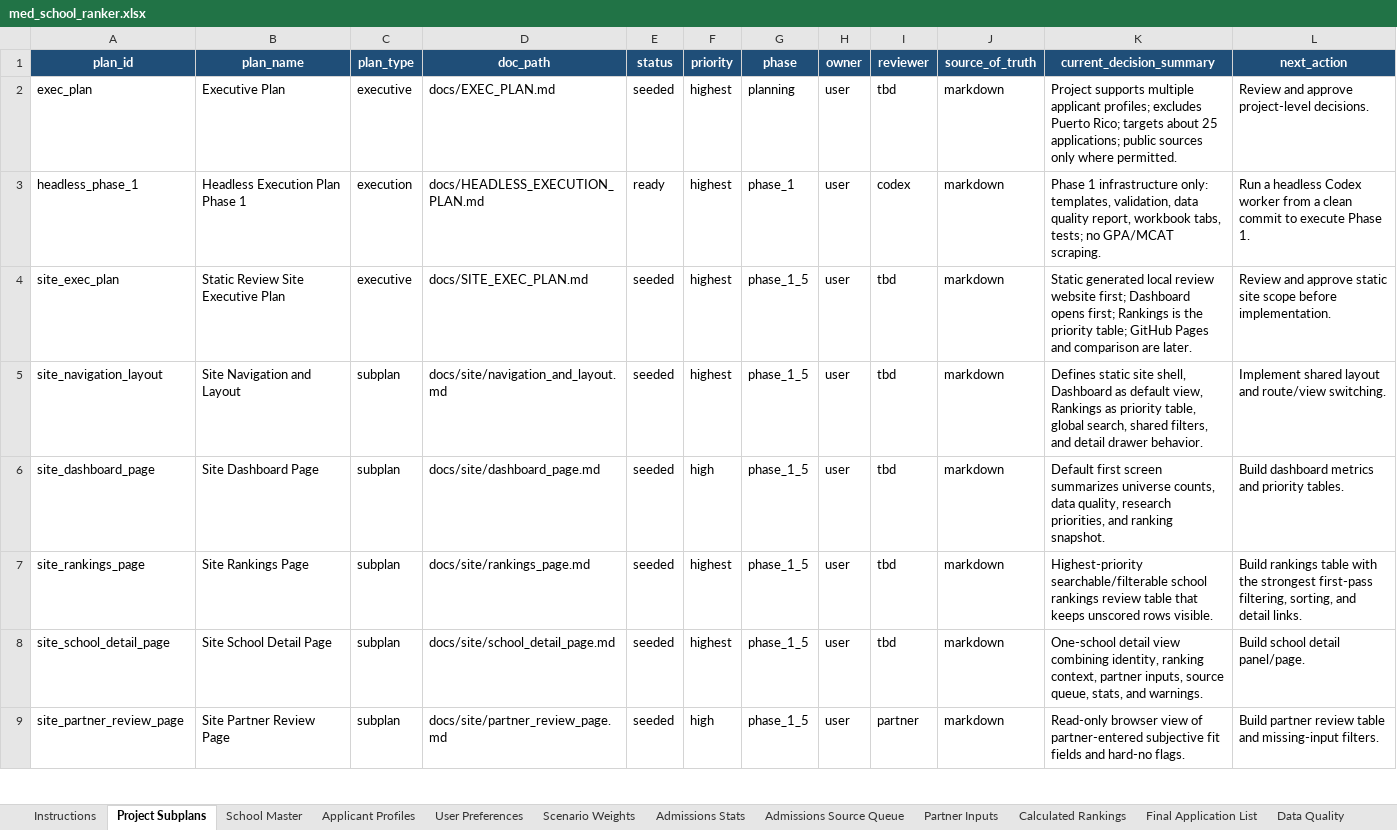
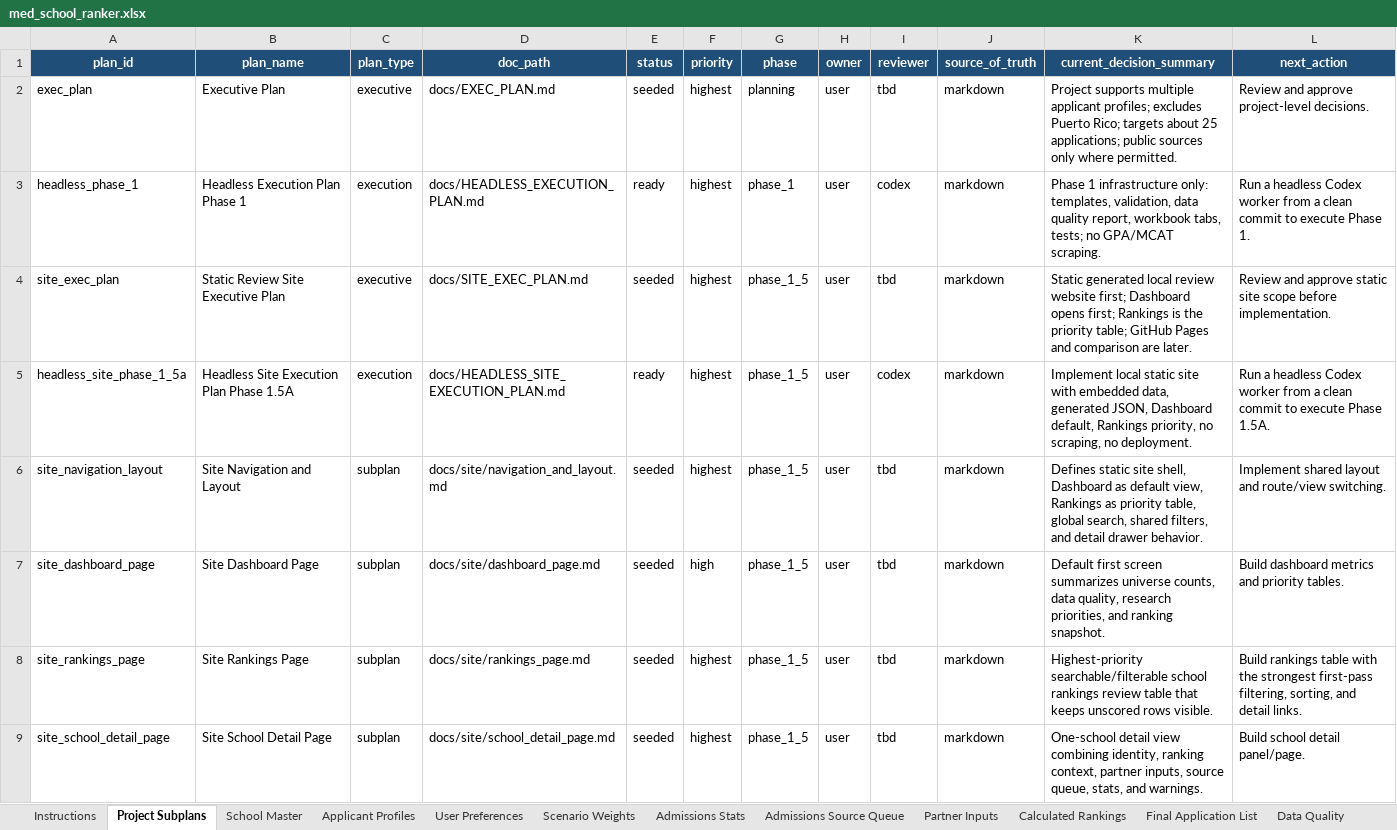
Before and after one commit to justin-napolitano/med-school-ranker, an Excel workbook: outputs/med_school_ranker.xlsx, sheet Project Subplans, drawn as a sheet; only a part is shown; the shorter side is filled out with more unchanged rows; values as stored, in another font and other column widths than the file's, no borders; table styles not drawn; the diff names each change by its address in the sheet, - before the commit and + after, or states it on an @@ line.

Commit message:
Tighten static site execution plan

```diff
--- a/outputs/med_school_ranker.xlsx (sheet Project Subplans)
+++ b/outputs/med_school_ranker.xlsx (sheet Project Subplans)
+row 5: headless_site_phase_1_5a | Headless Site Execution Plan Phase 1.5A | execution | docs/HEADLESS_SITE_EXECUTION_PLAN.md | ready | highest | phase_1_5 | user | codex | markdown | Implement local static site with embedded data, generated JSON, Dashboard default, Rankings priority, no scraping, no deployment. | Run a headless Codex worker from a clean commit to execute Phase 1.5A.
```
Also changed, not shown: 11 other files.
